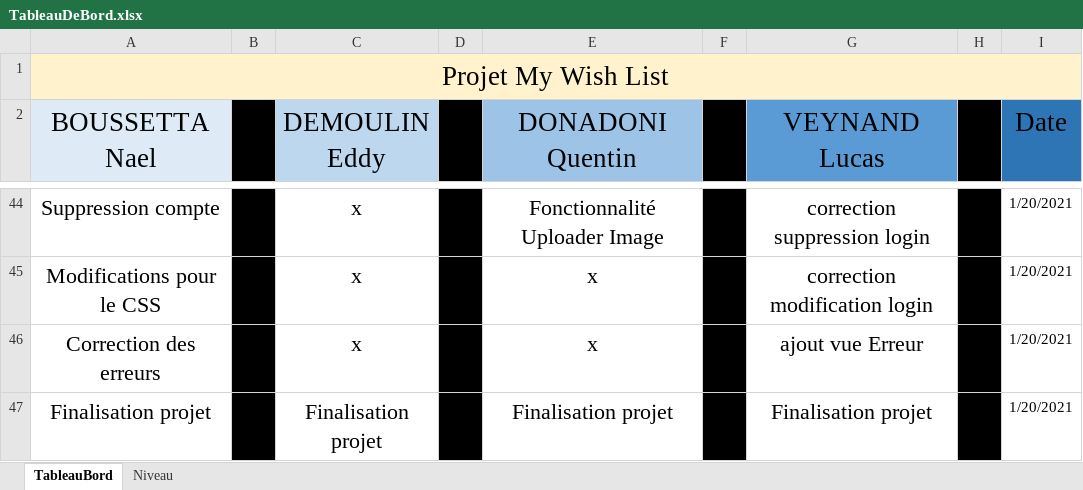
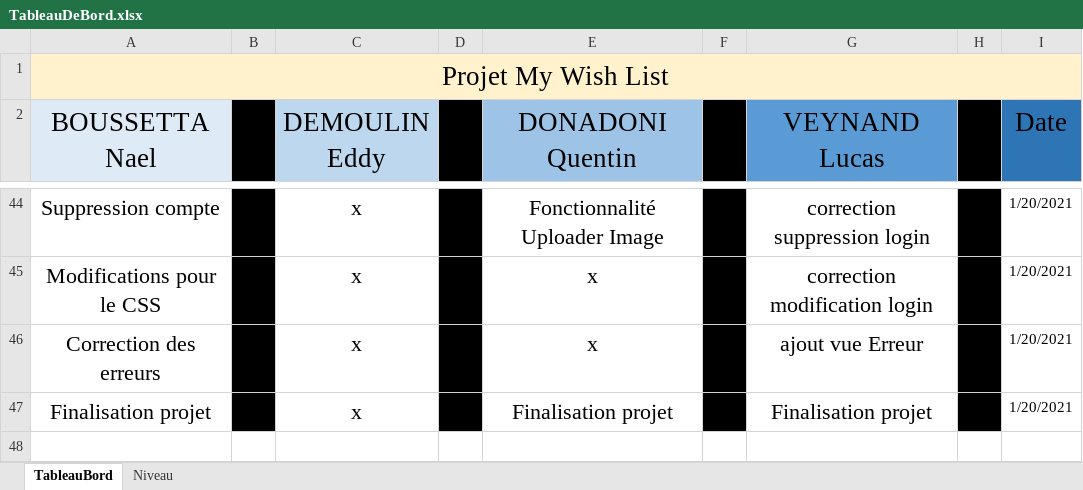
Before and after one commit to LucasInf/S3D_MyWishList, an Excel workbook: TableauDeBord.xlsx, sheet TableauBord, drawn as a sheet; only a part is shown, gaps mark what is left out; values as stored, in another font and other column widths than the file's, no borders; conditional formats not drawn; the diff names each change by its address in the sheet, - before the commit and + after, or states it on an @@ line.

Commit message:
modif tableau de bord

```diff
--- a/TableauDeBord.xlsx (sheet TableauBord)
+++ b/TableauDeBord.xlsx (sheet TableauBord)
-C47 (DEMOULIN Eddy): Finalisation projet
+C47 (DEMOULIN Eddy): x
```
